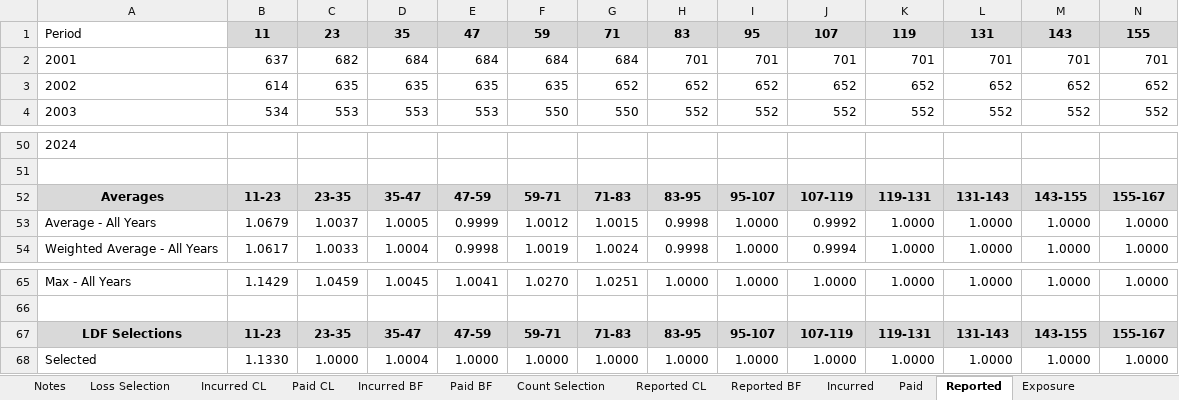
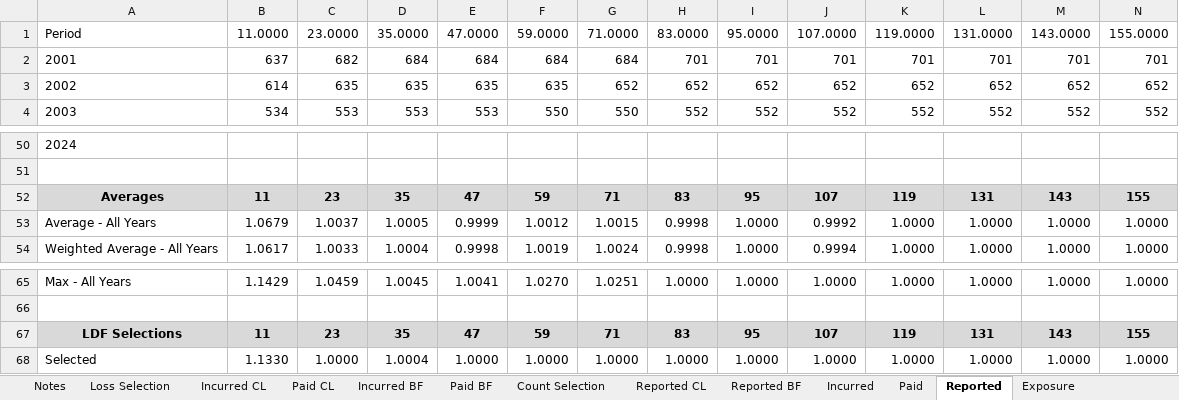
Before and after one commit to cas-team-analyst/team-analyst, an Excel workbook: sample-data/sample-run/Analysis.xlsx, sheet Reported, drawn as a sheet; only a part is shown, gaps mark what is left out; values as stored, in another font and other column widths than the file's, no borders; removed rows and columns are numbered as before the commit, all else as after; rows hold the shown columns only; the diff names each change by its address in the sheet, - before the commit and + after, or states it on an @@ line.

```diff
--- a/sample-data/sample-run/Analysis.xlsx (sheet Reported)
+++ b/sample-data/sample-run/Analysis.xlsx (sheet Reported)
-row 1: Period | 11 | 23 | 35 | 47 | 59 | 71 | 83 | 95 | 107 | 119 | 131 | 143 | 155
+row 1: Period | 11.0000 | 23.0000 | 35.0000 | 47.0000 | 59.0000 | 71.0000 | 83.0000 | 95.0000 | 107.0000 | 119.0000 | 131.0000 | 143.0000 | 155.0000
-row 52: Averages | 11-23 | 23-35 | 35-47 | 47-59 | 59-71 | 71-83 | 83-95 | 95-107 | 107-119 | 119-131 | 131-143 | 143-155 | 155-167
+row 52: Averages | 11 | 23 | 35 | 47 | 59 | 71 | 83 | 95 | 107 | 119 | 131 | 143 | 155
-row 67: LDF Selections | 11-23 | 23-35 | 35-47 | 47-59 | 59-71 | 71-83 | 83-95 | 95-107 | 107-119 | 119-131 | 131-143 | 143-155 | 155-167
+row 67: LDF Selections | 11 | 23 | 35 | 47 | 59 | 71 | 83 | 95 | 107 | 119 | 131 | 143 | 155
```
Also changed, not shown: sheet Incurred, sheet Paid, 13 other files.
